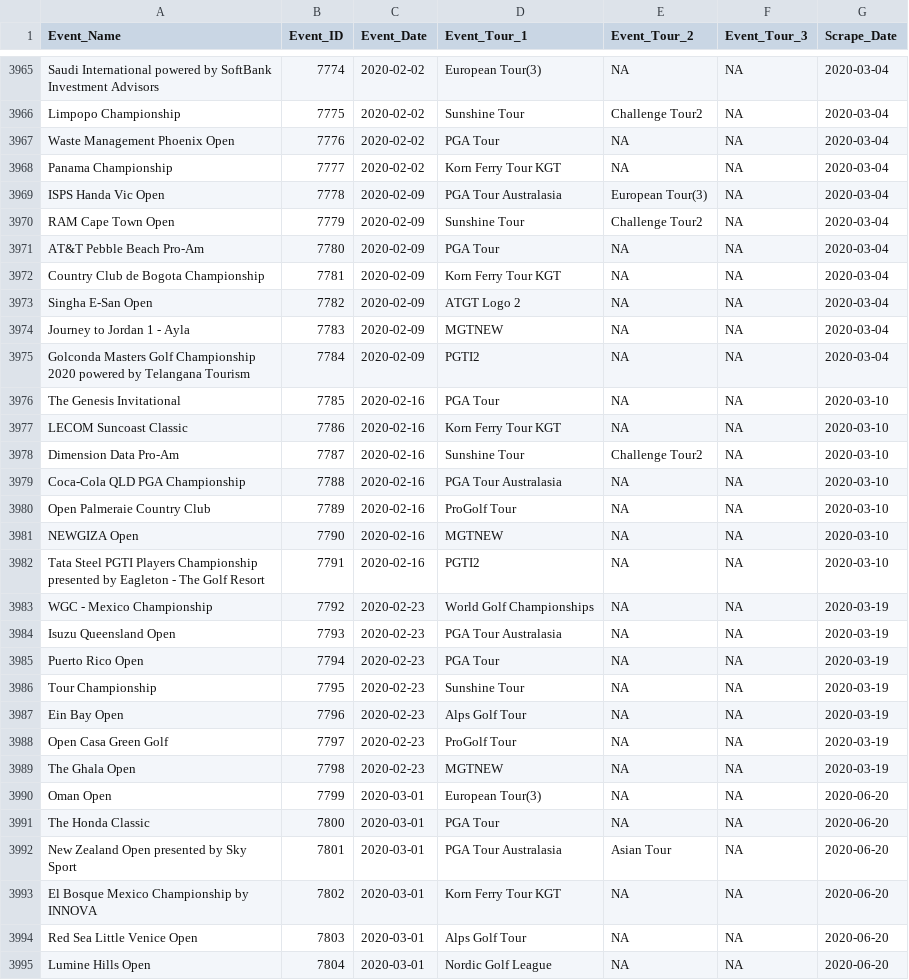
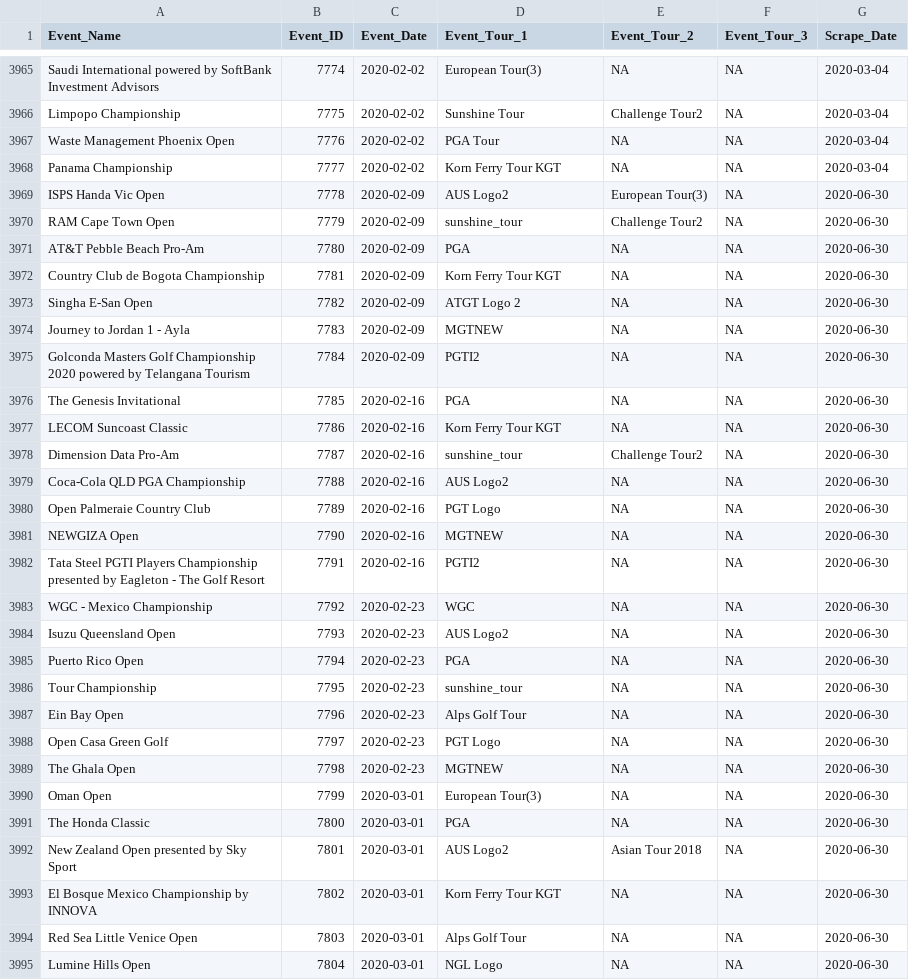
Before and after one commit to DSMok1/Golf_Ratings_R_V2, a CSV file: Data/Tournament_Info_RVest.csv, drawn as a sheet; only a part is shown, gaps mark what is left out; the diff covers the shown part only.

Commit message:
Update Data through 7/1/2020

```diff
--- a/Data/Tournament_Info_RVest.csv
+++ b/Data/Tournament_Info_RVest.csv
@@ -3968,28 +3968,28 @@
 "Panama Championship",7777,2020-02-02,"Korn Ferry Tour KGT",NA,NA,2020-03-04
-"ISPS Handa Vic Open",7778,2020-02-09,"PGA Tour Australasia","European Tour(3)",NA,2020-03-04
-"RAM Cape Town Open",7779,2020-02-09,"Sunshine Tour","Challenge Tour2",NA,2020-03-04
-"AT&T Pebble Beach Pro-Am",7780,2020-02-09,"PGA Tour",NA,NA,2020-03-04
-"Country Club de Bogota Championship",7781,2020-02-09,"Korn Ferry Tour KGT",NA,NA,2020-03-04
-"Singha E-San Open",7782,2020-02-09,"ATGT Logo 2",NA,NA,2020-03-04
-"Journey to Jordan 1 - Ayla",7783,2020-02-09,"MGTNEW",NA,NA,2020-03-04
-"Golconda Masters Golf Championship 2020 powered by Telangana Tourism",7784,2020-02-09,"PGTI2",NA,NA,2020-03-04
-"The Genesis Invitational",7785,2020-02-16,"PGA Tour",NA,NA,2020-03-10
-"LECOM Suncoast Classic",7786,2020-02-16,"Korn Ferry Tour KGT",NA,NA,2020-03-10
-"Dimension Data Pro-Am",7787,2020-02-16,"Sunshine Tour","Challenge Tour2",NA,2020-03-10
-"Coca-Cola QLD PGA Championship",7788,2020-02-16,"PGA Tour Australasia",NA,NA,2020-03-10
-"Open Palmeraie Country Club",7789,2020-02-16,"ProGolf Tour",NA,NA,2020-03-10
-"NEWGIZA Open",7790,2020-02-16,"MGTNEW",NA,NA,2020-03-10
-"Tata Steel PGTI Players Championship presented by Eagleton - The Golf Resort",7791,2020-02-16,"PGTI2",NA,NA,2020-03-10
-"WGC - Mexico Championship",7792,2020-02-23,"World Golf Championships",NA,NA,2020-03-19
-"Isuzu Queensland Open",7793,2020-02-23,"PGA Tour Australasia",NA,NA,2020-03-19
-"Puerto Rico Open",7794,2020-02-23,"PGA Tour",NA,NA,2020-03-19
-"Tour Championship",7795,2020-02-23,"Sunshine Tour",NA,NA,2020-03-19
-"Ein Bay Open",7796,2020-02-23,"Alps Golf Tour",NA,NA,2020-03-19
-"Open Casa Green Golf",7797,2020-02-23,"ProGolf Tour",NA,NA,2020-03-19
-"The Ghala Open",7798,2020-02-23,"MGTNEW",NA,NA,2020-03-19
-"Oman Open",7799,2020-03-01,"European Tour(3)",NA,NA,2020-06-20
-"The Honda Classic",7800,2020-03-01,"PGA Tour",NA,NA,2020-06-20
-"New Zealand Open presented by Sky Sport",7801,2020-03-01,"PGA Tour Australasia","Asian Tour",NA,2020-06-20
-"El Bosque Mexico Championship by INNOVA",7802,2020-03-01,"Korn Ferry Tour KGT",NA,NA,2020-06-20
-"Red Sea Little Venice Open",7803,2020-03-01,"Alps Golf Tour",NA,NA,2020-06-20
-"Lumine Hills Open",7804,2020-03-01,"Nordic Golf League",NA,NA,2020-06-20
+"ISPS Handa Vic Open",7778,2020-02-09,"AUS Logo2","European Tour(3)",NA,2020-06-30
+"RAM Cape Town Open",7779,2020-02-09,"sunshine_tour","Challenge Tour2",NA,2020-06-30
+"AT&T Pebble Beach Pro-Am",7780,2020-02-09,"PGA",NA,NA,2020-06-30
+"Country Club de Bogota Championship",7781,2020-02-09,"Korn Ferry Tour KGT",NA,NA,2020-06-30
+"Singha E-San Open",7782,2020-02-09,"ATGT Logo 2",NA,NA,2020-06-30
+"Journey to Jordan 1 - Ayla",7783,2020-02-09,"MGTNEW",NA,NA,2020-06-30
+"Golconda Masters Golf Championship 2020 powered by Telangana Tourism",7784,2020-02-09,"PGTI2",NA,NA,2020-06-30
+"The Genesis Invitational",7785,2020-02-16,"PGA",NA,NA,2020-06-30
+"LECOM Suncoast Classic",7786,2020-02-16,"Korn Ferry Tour KGT",NA,NA,2020-06-30
+"Dimension Data Pro-Am",7787,2020-02-16,"sunshine_tour","Challenge Tour2",NA,2020-06-30
+"Coca-Cola QLD PGA Championship",7788,2020-02-16,"AUS Logo2",NA,NA,2020-06-30
+"Open Palmeraie Country Club",7789,2020-02-16,"PGT Logo",NA,NA,2020-06-30
+"NEWGIZA Open",7790,2020-02-16,"MGTNEW",NA,NA,2020-06-30
+"Tata Steel PGTI Players Championship presented by Eagleton - The Golf Resort",7791,2020-02-16,"PGTI2",NA,NA,2020-06-30
+"WGC - Mexico Championship",7792,2020-02-23,"WGC",NA,NA,2020-06-30
+"Isuzu Queensland Open",7793,2020-02-23,"AUS Logo2",NA,NA,2020-06-30
+"Puerto Rico Open",7794,2020-02-23,"PGA",NA,NA,2020-06-30
+"Tour Championship",7795,2020-02-23,"sunshine_tour",NA,NA,2020-06-30
+"Ein Bay Open",7796,2020-02-23,"Alps Golf Tour",NA,NA,2020-06-30
+"Open Casa Green Golf",7797,2020-02-23,"PGT Logo",NA,NA,2020-06-30
+"The Ghala Open",7798,2020-02-23,"MGTNEW",NA,NA,2020-06-30
+"Oman Open",7799,2020-03-01,"European Tour(3)",NA,NA,2020-06-30
+"The Honda Classic",7800,2020-03-01,"PGA",NA,NA,2020-06-30
+"New Zealand Open presented by Sky Sport",7801,2020-03-01,"AUS Logo2","Asian Tour 2018",NA,2020-06-30
+"El Bosque Mexico Championship by INNOVA",7802,2020-03-01,"Korn Ferry Tour KGT",NA,NA,2020-06-30
+"Red Sea Little Venice Open",7803,2020-03-01,"Alps Golf Tour",NA,NA,2020-06-30
+"Lumine Hills Open",7804,2020-03-01,"NGL Logo",NA,NA,2020-06-30
```
Also changed, not shown: 8 added rows and 29 edited cells elsewhere in this file, Data/Scrape_Status_RVest.csv, 2 other files.
